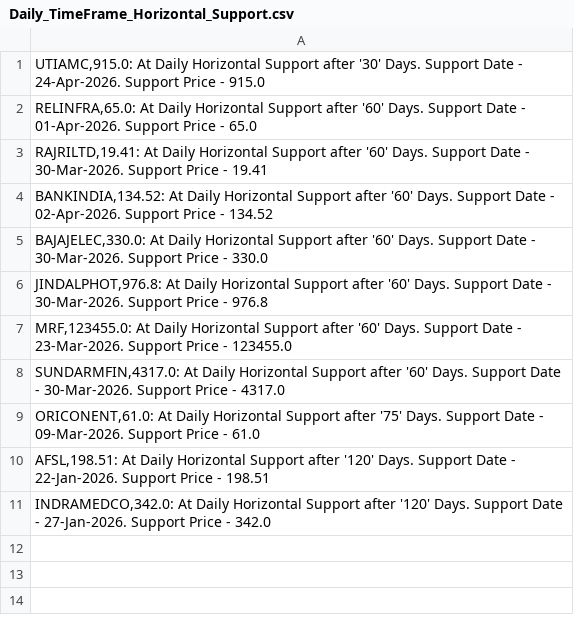
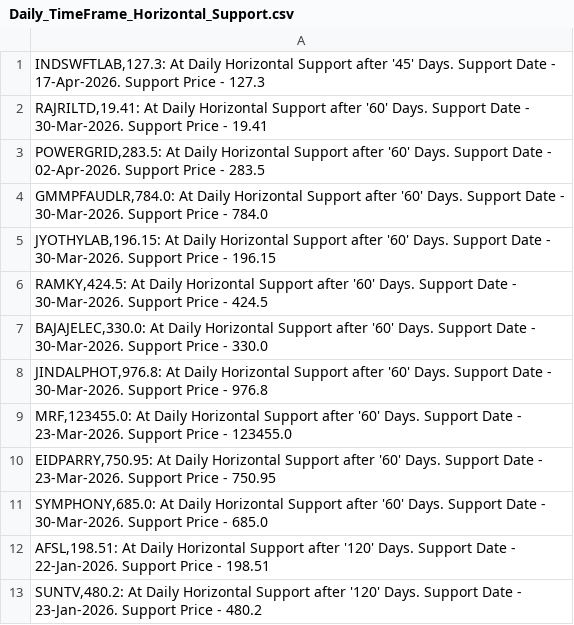
Before and after one commit to vibats/Daily_Notification_Data, a CSV file: Email_Notification_Data/Daily_TimeFrame_Horizontal_Support.csv, drawn as a sheet.

```diff
--- a/Email_Notification_Data/Daily_TimeFrame_Horizontal_Support.csv
+++ b/Email_Notification_Data/Daily_TimeFrame_Horizontal_Support.csv
@@ -1,5 +1,7 @@
-"UTIAMC,915.0: At Daily Horizontal Support after '30' Days. Support Date - 24-Apr-2026. Support Price - 915.0"
-"RELINFRA,65.0: At Daily Horizontal Support after '60' Days. Support Date - 01-Apr-2026. Support Price - 65.0"
+"INDSWFTLAB,127.3: At Daily Horizontal Support after '45' Days. Support Date - 17-Apr-2026. Support Price - 127.3"
 "RAJRILTD,19.41: At Daily Horizontal Support after '60' Days. Support Date - 30-Mar-2026. Support Price - 19.41"
-"BANKINDIA,134.52: At Daily Horizontal Support after '60' Days. Support Date - 02-Apr-2026. Support Price - 134.52"
+"POWERGRID,283.5: At Daily Horizontal Support after '60' Days. Support Date - 02-Apr-2026. Support Price - 283.5"
+"GMMPFAUDLR,784.0: At Daily Horizontal Support after '60' Days. Support Date - 30-Mar-2026. Support Price - 784.0"
+"JYOTHYLAB,196.15: At Daily Horizontal Support after '60' Days. Support Date - 30-Mar-2026. Support Price - 196.15"
+"RAMKY,424.5: At Daily Horizontal Support after '60' Days. Support Date - 30-Mar-2026. Support Price - 424.5"
 "BAJAJELEC,330.0: At Daily Horizontal Support after '60' Days. Support Date - 30-Mar-2026. Support Price - 330.0"
@@ -7,5 +9,5 @@
 "MRF,123455.0: At Daily Horizontal Support after '60' Days. Support Date - 23-Mar-2026. Support Price - 123455.0"
-"SUNDARMFIN,4317.0: At Daily Horizontal Support after '60' Days. Support Date - 30-Mar-2026. Support Price - 4317.0"
-"ORICONENT,61.0: At Daily Horizontal Support after '75' Days. Support Date - 09-Mar-2026. Support Price - 61.0"
+"EIDPARRY,750.95: At Daily Horizontal Support after '60' Days. Support Date - 23-Mar-2026. Support Price - 750.95"
+"SYMPHONY,685.0: At Daily Horizontal Support after '60' Days. Support Date - 30-Mar-2026. Support Price - 685.0"
 "AFSL,198.51: At Daily Horizontal Support after '120' Days. Support Date - 22-Jan-2026. Support Price - 198.51"
-"INDRAMEDCO,342.0: At Daily Horizontal Support after '120' Days. Support Date - 27-Jan-2026. Support Price - 342.0"
+"SUNTV,480.2: At Daily Horizontal Support after '120' Days. Support Date - 23-Jan-2026. Support Price - 480.2"
```
Also changed, not shown: Email_Notification_Data/Daily_TimeFrame_Horizontal_Support_30_Days.csv, Email_Notification_Data/Daily_Timeframe_Breakout_Retest_Personal.csv.
